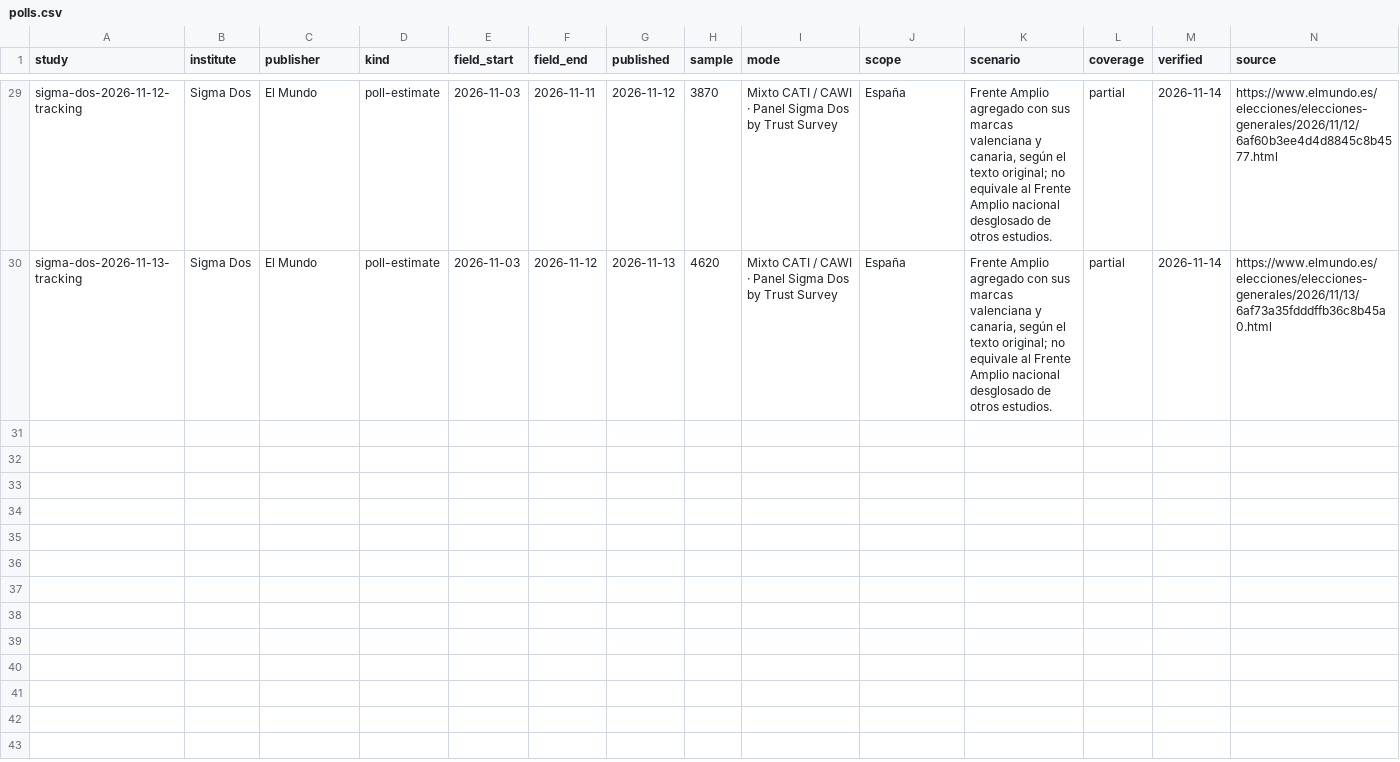
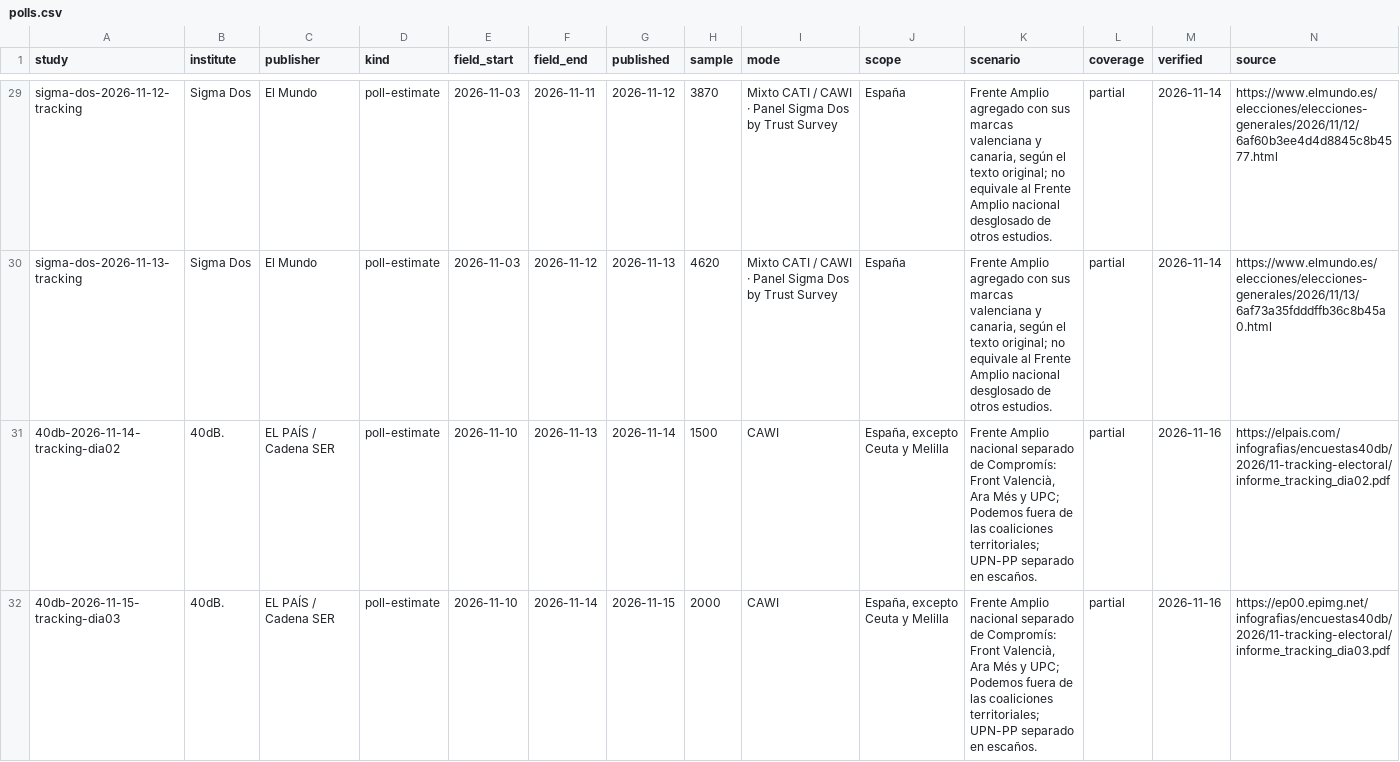
Before and after one commit to bhermoso/observatorio-electoral, a CSV file: data/polls.csv, drawn as a sheet; only a part is shown, gaps mark what is left out; rows hold the shown columns only; the diff names each change by its address in the sheet, - before the commit and + after, or states it on an @@ line.

Commit message:
data: incorporar tracking 40dB de los días 14 y 15 de noviembre

```diff
--- a/data/polls.csv
+++ b/data/polls.csv
+row 31: 40db-2026-11-14-tracking-dia02 | 40dB. | EL PAÍS / Cadena SER | poll-estimate | 2026-11-10 | 2026-11-13 | 2026-11-14 | 1500 | CAWI | España, excepto Ceuta y Melilla | Frente Amplio nacional separado de Compromís: Front Valencià, Ara Més y UPC; Podemos fuera de las coaliciones territoriales; UPN-PP separado en escaños. | partial | 2026-11-16 | https://elpais.com/infografias/encuestas40db/2026/11-tracking-electoral/informe_tracking_dia02.pdf
+row 32: 40db-2026-11-15-tracking-dia03 | 40dB. | EL PAÍS / Cadena SER | poll-estimate | 2026-11-10 | 2026-11-14 | 2026-11-15 | 2000 | CAWI | España, excepto Ceuta y Melilla | Frente Amplio nacional separado de Compromís: Front Valencià, Ara Més y UPC; Podemos fuera de las coaliciones territoriales; UPN-PP separado en escaños. | partial | 2026-11-16 | https://ep00.epimg.net/infografias/encuestas40db/2026/11-tracking-electoral/informe_tracking_dia03.pdf
```
Also changed, not shown: 6 other files.
